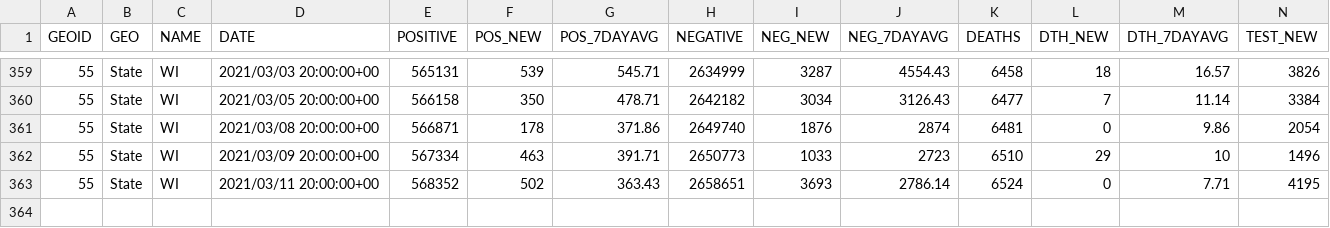
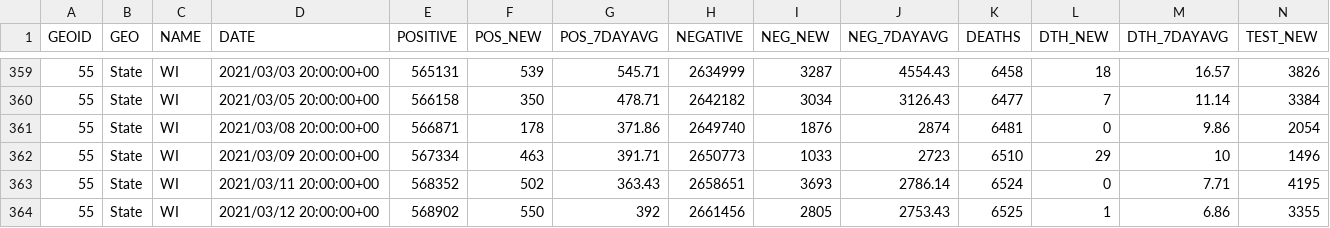
Before and after one commit to jjkraker/EauClaireCOVIDsummary, a CSV file: StateNewdata.csv, drawn as a sheet; only a part is shown, gaps mark what is left out; rows hold the shown columns only; the diff names each change by its address in the sheet, - before the commit and + after, or states it on an @@ line.

```diff
--- a/StateNewdata.csv
+++ b/StateNewdata.csv
+row 364: 55 | State | WI | 2021/03/12 20:00:00+00 | 568902 | 550 | 392 | 2661456 | 2805 | 2753.43 | 6525 | 1 | 6.86 | 3355
```
Also changed, not shown: 1 other file.
